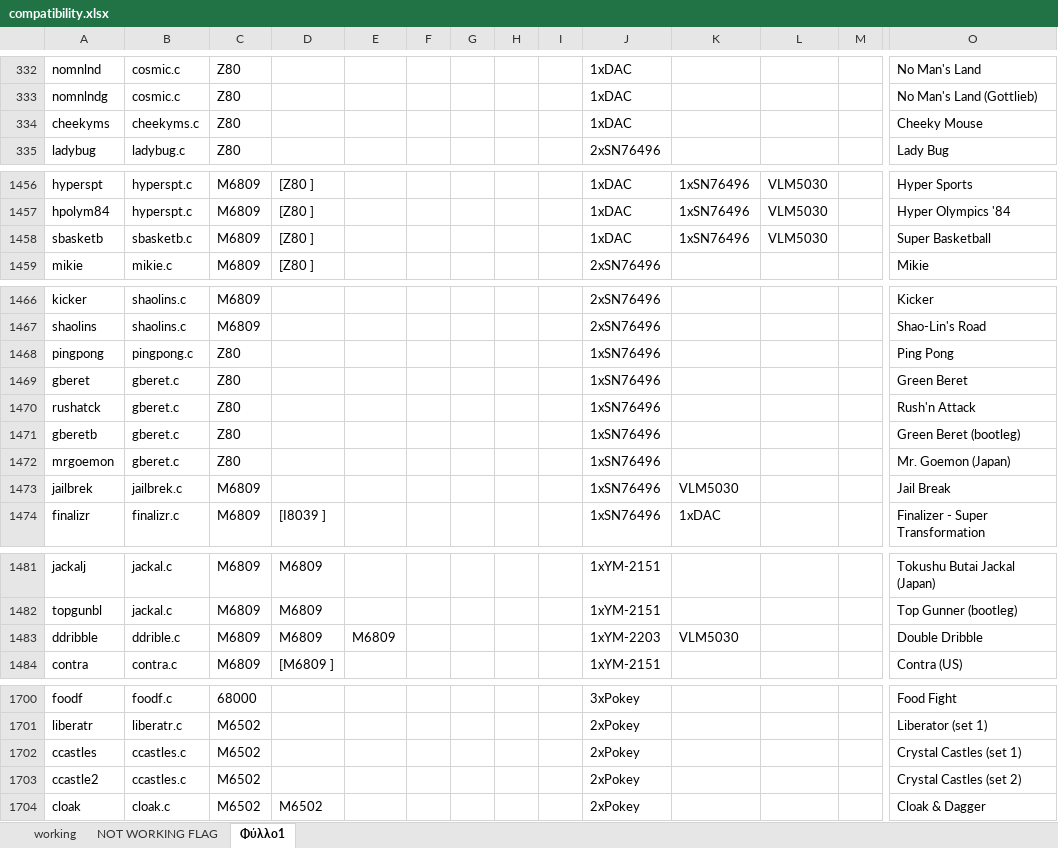
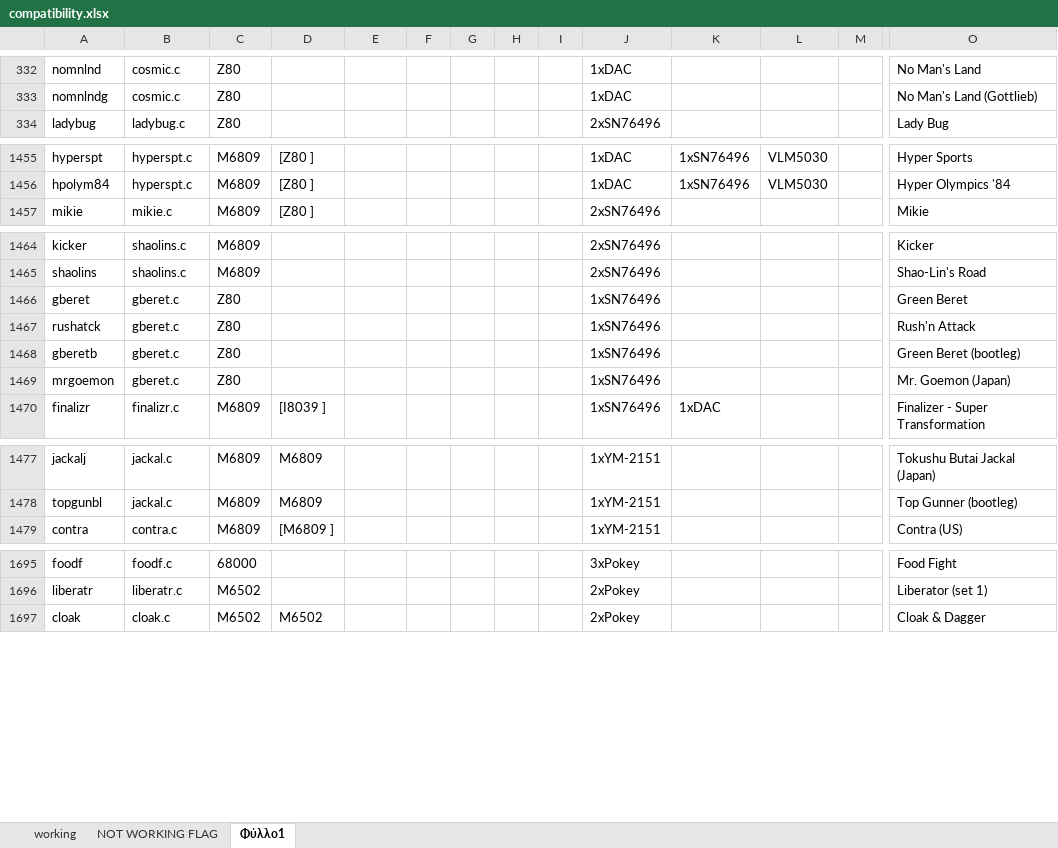
Before and after one commit to georgemoralis/arcadeflex-037b7, an Excel workbook: compatibility.xlsx, sheet Φύλλο1, drawn as a sheet; only a part is shown, gaps mark what is left out; values as stored, in another font and other column widths than the file's, no borders; rows hold the shown columns only; the diff names each change by its address in the sheet, - before the commit and + after, or states it on an @@ line.

Commit message:
added sbasketb driver

```diff
--- a/compatibility.xlsx (sheet Φύλλο1)
+++ b/compatibility.xlsx (sheet Φύλλο1)
-row 334: cheekyms | cheekyms.c | Z80 |  |  |  |  |  |  | 1xDAC |  |  |  | Cheeky Mouse
-row 1458: sbasketb | sbasketb.c | M6809 | [Z80 ] |  |  |  |  |  | 1xDAC | 1xSN76496 | VLM5030 |  | Super Basketball
-row 1468: pingpong | pingpong.c | Z80 |  |  |  |  |  |  | 1xSN76496 |  |  |  | Ping Pong
-row 1473: jailbrek | jailbrek.c | M6809 |  |  |  |  |  |  | 1xSN76496 | VLM5030 |  |  | Jail Break
-row 1483: ddribble | ddrible.c | M6809 | M6809 | M6809 |  |  |  |  | 1xYM-2203 | VLM5030 |  |  | Double Dribble
-row 1702: ccastles | ccastles.c | M6502 |  |  |  |  |  |  | 2xPokey |  |  |  | Crystal Castles (set 1)
-row 1703: ccastle2 | ccastles.c | M6502 |  |  |  |  |  |  | 2xPokey |  |  |  | Crystal Castles (set 2)
```
Also changed, not shown: sheet working, 5 other files.
